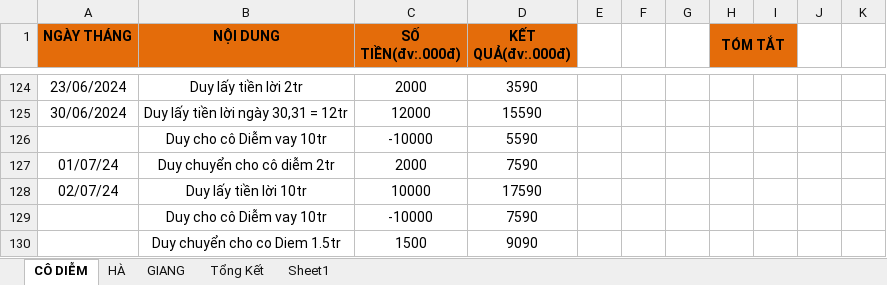
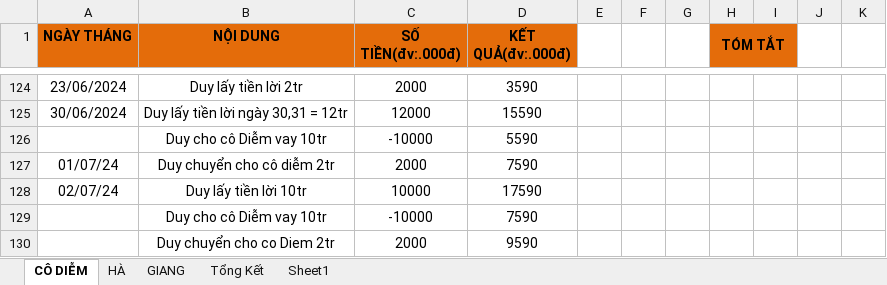
Before and after one commit to duytruongcong/DUY-CLOUD, an Excel workbook: DEBIT_BOOK.xlsx, sheet CÔ DIỄM, drawn as a sheet; only a part is shown, gaps mark what is left out; values as stored, in another font and other column widths than the file's, no borders; removed rows and columns are numbered as before the commit, all else as after; the diff names each change by its address in the sheet, - before the commit and + after, or states it on an @@ line.

Commit message:
duy chuyen them cho co diem 500k

```diff
--- a/DEBIT_BOOK.xlsx (sheet CÔ DIỄM)
+++ b/DEBIT_BOOK.xlsx (sheet CÔ DIỄM)
-row 130:  | Duy chuyển cho co Diem 1.5tr | 1500 | 9090
+row 130:  | Duy chuyển cho co Diem 2tr | 2000 | 9590
```
